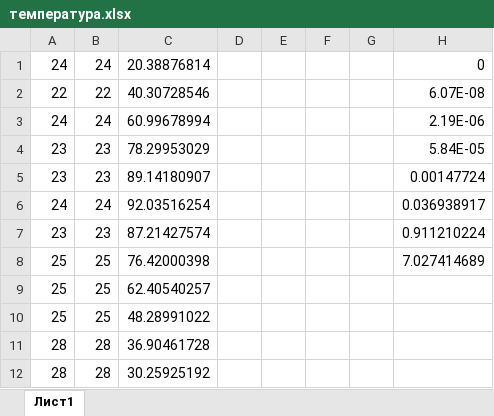
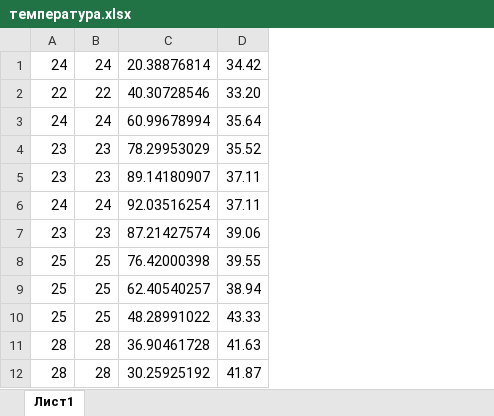
Before and after one commit to vanya1301/DiplomaDocs, an Excel workbook: презентация_изобр/температура.xlsx, sheet Лист1, drawn as a sheet; only a part is shown; values as stored, in another font and other column widths than the file's, no borders; charts and pictures not drawn; removed rows and columns are numbered as before the commit, all else as after; the diff names each change by its address in the sheet, - before the commit and + after, or states it on an @@ line.

```diff
--- a/презентация_изобр/температура.xlsx (sheet Лист1)
+++ b/презентация_изобр/температура.xlsx (sheet Лист1)
-column D, empty
-column E, empty
-column F, empty
-column G, empty
-column H, rows 1-8: 0 | 6.07E-08 | 2.19E-06 | 5.84E-05 | 0.00147724 | 0.036938917 | 0.911210224 | 7.027414689
+column D, rows 1-12: 34.42 | 33.20 | 35.64 | 35.52 | 37.11 | 37.11 | 39.06 | 39.55 | 38.94 | 43.33 | 41.63 | 41.87
```
Also changed, not shown: charts or pictures, 1 other file.
